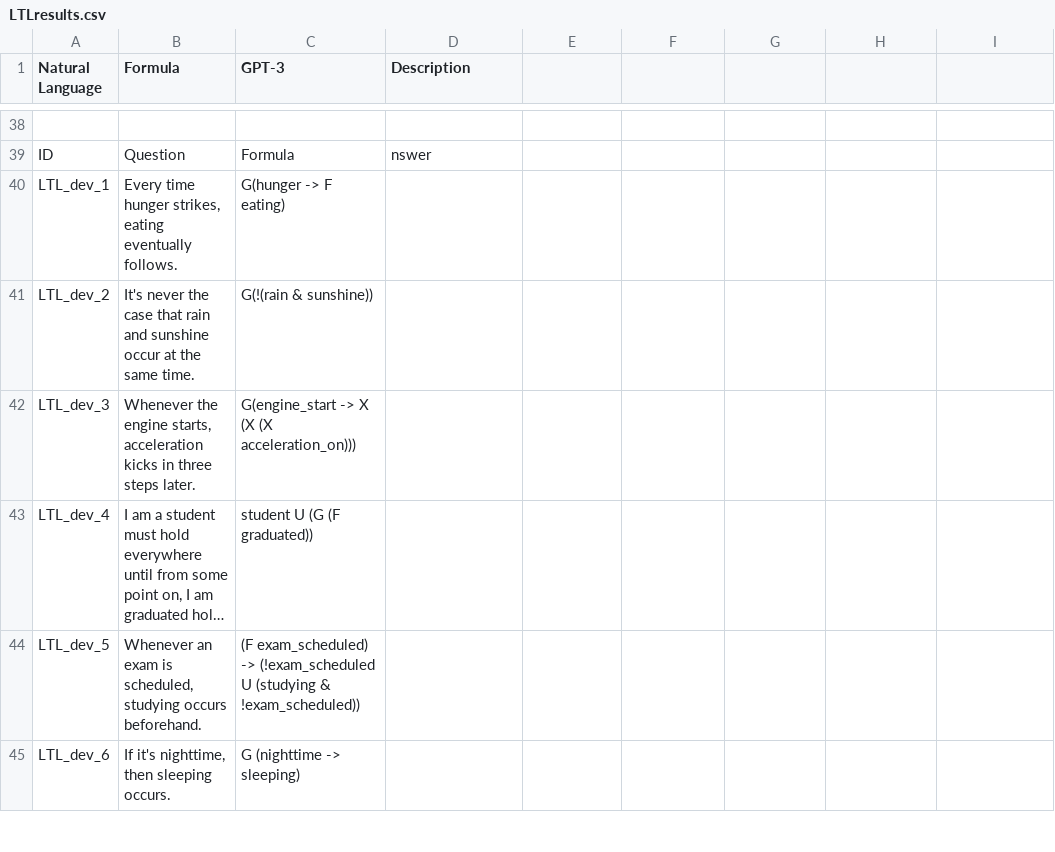
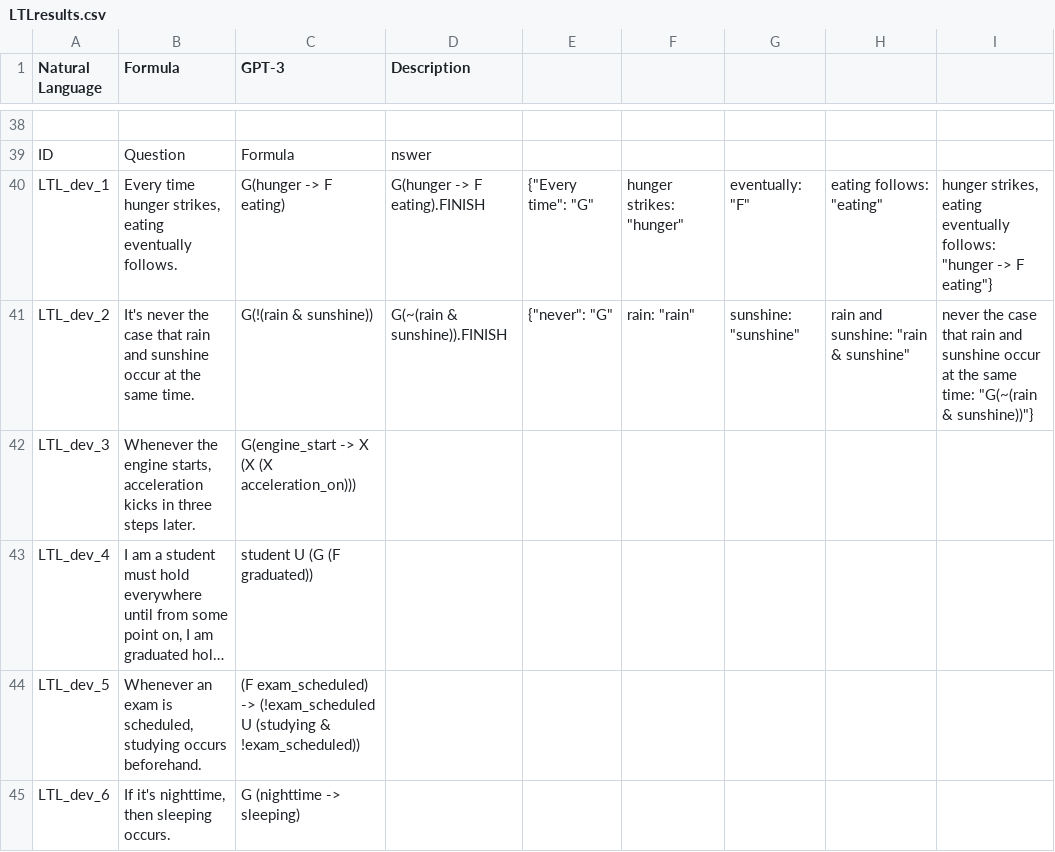
Before and after one commit to NSombekke/Logic-LLM, a CSV file: LTLresults.csv, drawn as a sheet; only a part is shown, gaps mark what is left out; long unchanged cells end in ….

Commit message:
Update LTLresults.csv

```diff
--- a/LTLresults.csv
+++ b/LTLresults.csv
@@ -39,4 +39,4 @@ Natural Language,Formula,GPT-3,Description
 ID,Question,Formula, nswer
-LTL_dev_1,"Every time hunger strikes, eating eventually follows.  ","G(hunger -> F eating)",
-LTL_dev_2,"It's never the case that rain and sunshine occur at the same time.  ","G(!(rain & sunshine))",
+LTL_dev_1,"Every time hunger strikes, eating eventually follows.  ","G(hunger -> F eating)", G(hunger -> F eating).FINISH, {"Every time": "G", "hunger strikes": "hunger", "eventually": "F", "eating follows": "eating", "hunger strikes, eating eventually follows": "hunger -> F eating"}
+LTL_dev_2,"It's never the case that rain and sunshine occur at the same time.  ","G(!(rain & sunshine))", G(~(rain & sunshine)).FINISH ,{"never": "G", "rain": "rain", "sunshine": "sunshine", "rain and sunshine": "rain & sunshine", "never the case that rain and sunshine occur at the same time": "G(~(rain & sunshine))"}
 LTL_dev_3,"Whenever the engine starts, acceleration kicks in three steps later.  ","G(engine_start -> X (X (X acceleration_on)))",
```
